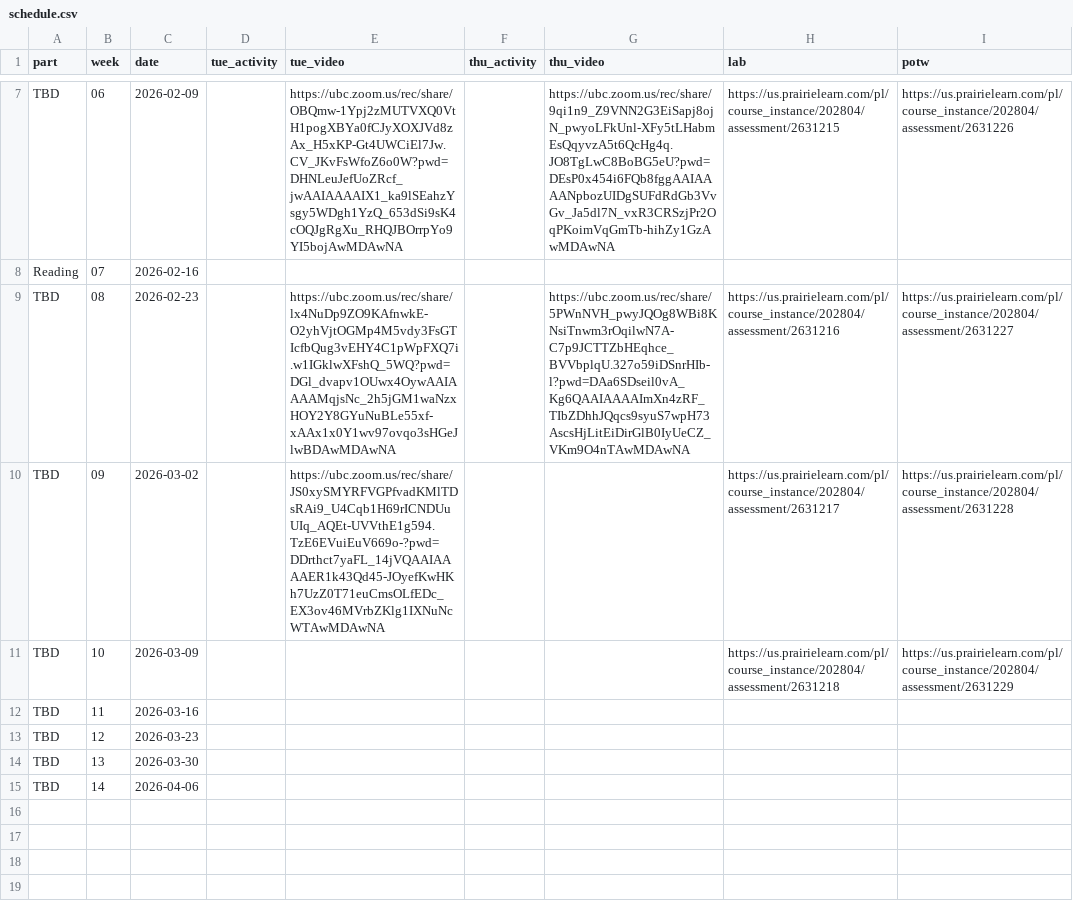
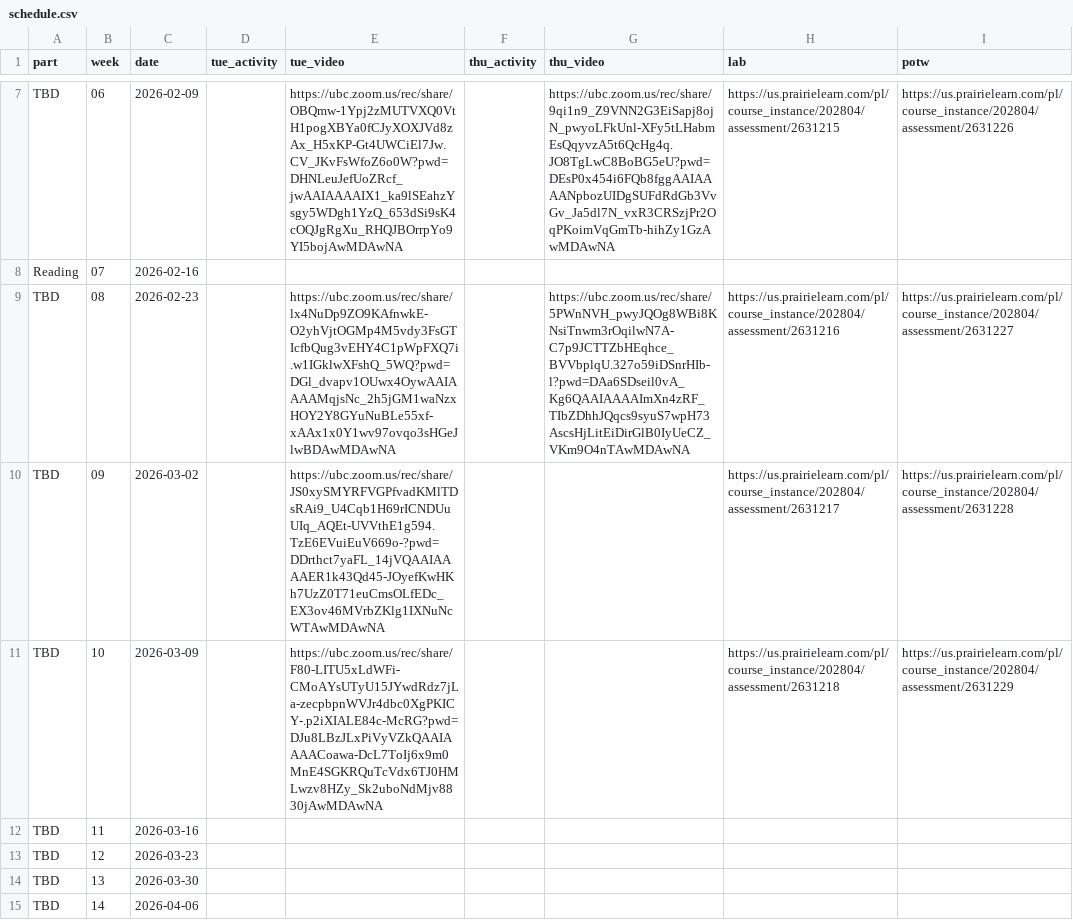
Before and after one commit to UBC-CS/cpsc203, a CSV file: data/schedule.csv, drawn as a sheet; only a part is shown, gaps mark what is left out; the diff names each change by its address in the sheet, - before the commit and + after, or states it on an @@ line.

```diff
--- a/data/schedule.csv
+++ b/data/schedule.csv
-E11 (tue_video): (empty)
+E11 (tue_video): https://ubc.zoom.us/rec/share/F80-LITU5xLdWFi-CMoAYsUTyU15JYwdRdz7jLa-zecpbpnWVJr4dbc0XgPKICY-.p2iXIALE84c-McRG?pwd=DJu8LBzJLxPiVyVZkQAAIAAAACoawa-DcL7ToIj6x9m0MnE4SGKRQuTcVdx6TJ0HMLwzv8HZy_Sk2uboNdMjv8830jAwMDAwNA
```
